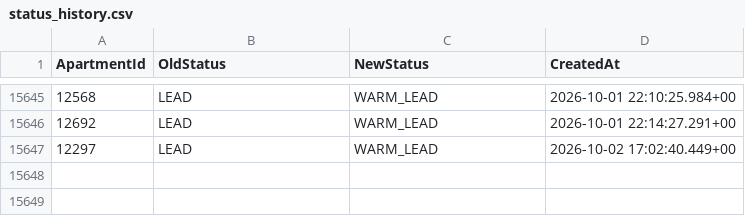
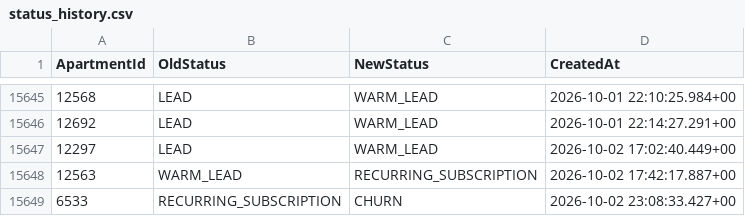
Before and after one commit to AryanGupta-Faireez/demand-dashboard, a CSV file: data/status_history.csv, drawn as a sheet; only a part is shown, gaps mark what is left out.

```diff
--- a/data/status_history.csv
+++ b/data/status_history.csv
@@ -15647 +15647,3 @@ ApartmentId,OldStatus,NewStatus,CreatedAt
 12297,LEAD,WARM_LEAD,2026-10-02 17:02:40.449+00
+12563,WARM_LEAD,RECURRING_SUBSCRIPTION,2026-10-02 17:42:17.887+00
+6533,RECURRING_SUBSCRIPTION,CHURN,2026-10-02 23:08:33.427+00
```
Also changed, not shown: data/apartments.csv, data/promotions.csv, 2 other files.
